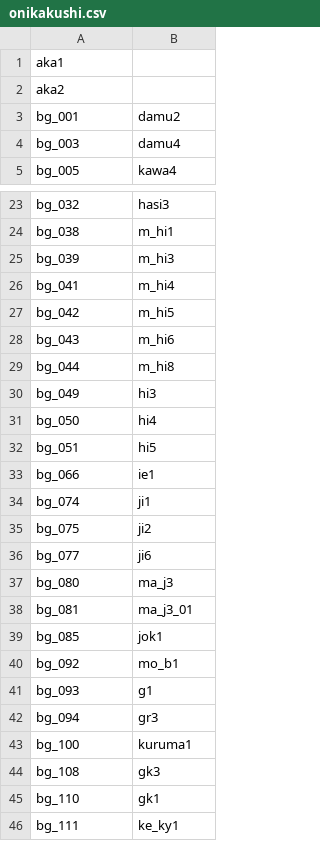
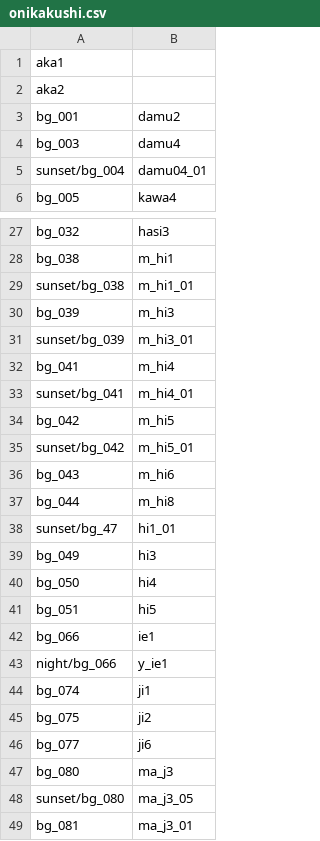
Before and after one commit to 07th-mod/higurashi-patch-compiler, a CSV file: data/bgs/onikakushi.csv, drawn as a sheet; only a part is shown, gaps mark what is left out; the shorter side is filled out with more unchanged rows; the diff covers the shown part only.

Commit message:
Updated onikakushi csv

```diff
--- a/data/bgs/onikakushi.csv
+++ b/data/bgs/onikakushi.csv
@@ -4,2 +4,3 @@ bg_001,damu2
 bg_003,damu4
+sunset/bg_004,damu04_01
 bg_005,kawa4
@@ -24,7 +28,12 @@ bg_032,hasi3
 bg_038,m_hi1
+sunset/bg_038,m_hi1_01
 bg_039,m_hi3
+sunset/bg_039,m_hi3_01
 bg_041,m_hi4
+sunset/bg_041,m_hi4_01
 bg_042,m_hi5
+sunset/bg_042,m_hi5_01
 bg_043,m_hi6
 bg_044,m_hi8
+sunset/bg_47,hi1_01
 bg_049,hi3
@@ -33,2 +42,3 @@ bg_051,hi5
 bg_066,ie1
+night/bg_066,y_ie1
 bg_074,ji1
@@ -37,2 +47,3 @@ bg_077,ji6
 bg_080,ma_j3
+sunset/bg_080,ma_j3_05
 bg_081,ma_j3_01
```
Also changed, not shown: 10 added rows and 1 edited cell elsewhere in this file, 1 other file.
